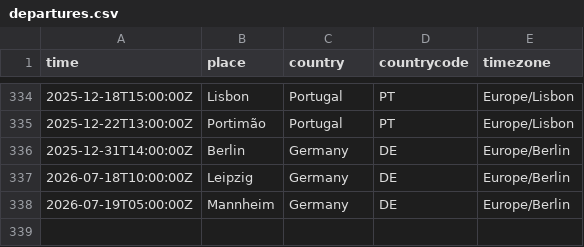
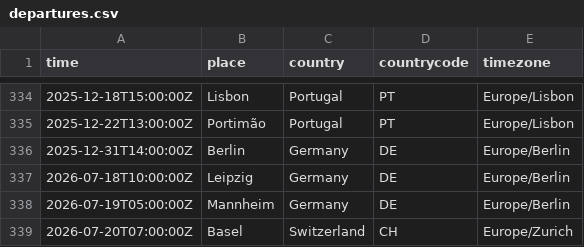
Before and after one commit to rosano/home, a CSV file: assets/departures.csv, drawn as a sheet; only a part is shown, gaps mark what is left out.

```diff
--- a/assets/departures.csv
+++ b/assets/departures.csv
@@ -338 +338,2 @@ time,place,country,countrycode,timezone
 2026-07-19T05:00:00Z,Mannheim,Germany,DE,Europe/Berlin
+2026-07-20T07:00:00Z,Basel,Switzerland,CH,Europe/Zurich
```
Also changed, not shown: 3 other files.
